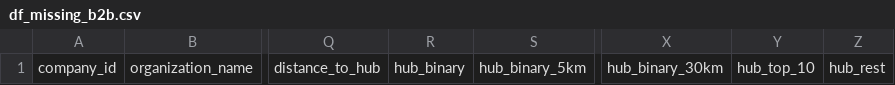
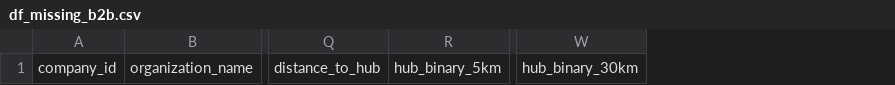
Before and after one commit to JDL05/thesis-spatial-seed-syndication, a CSV file: data/business_focus/df_missing_b2b.csv, drawn as a sheet; only a part is shown, gaps mark what is left out; the diff names each change by its address in the sheet, - before the commit and + after, or states it on an @@ line.

```diff
--- a/data/business_focus/df_missing_b2b.csv
+++ b/data/business_focus/df_missing_b2b.csv
-column R, row 1: hub_binary
-column Y, row 1: hub_top_10
-column Z, row 1: hub_rest
```
Also changed, not shown: data/visualization/correlation/correlation_matrix.csv, data/visualization/correlation/vif_values.csv, 21 other files.
